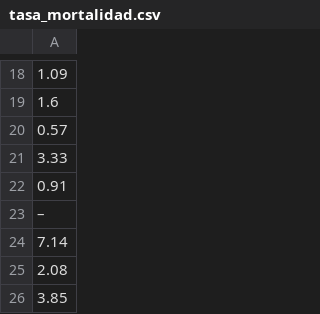
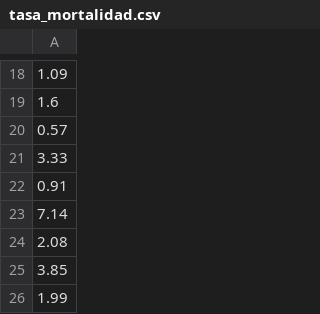
Before and after one commit to vgilaro/UM_AN, a CSV file: tasa_mortalidad.csv, drawn as a sheet; only a part is shown, gaps mark what is left out; the shorter side is filled out with more unchanged rows.

Commit message:
Add files via upload

```diff
--- a/tasa_mortalidad.csv
+++ b/tasa_mortalidad.csv
@@ -22,3 +22,2 @@
 0.91
-–
 7.14
```
